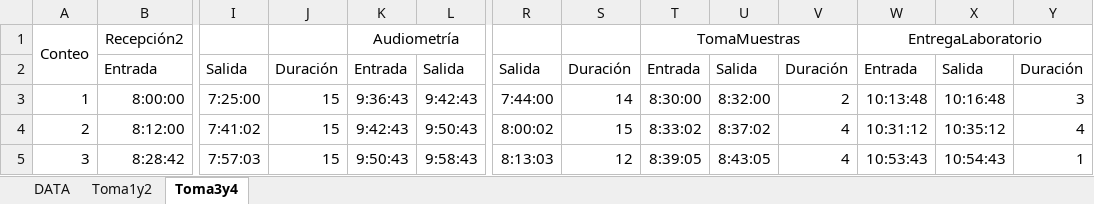
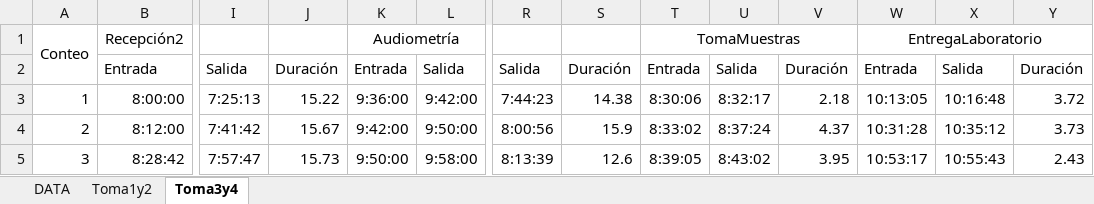
Before and after one commit to nacevedo/SimulationProject, an Excel workbook: AnalisisDeEntrada/DATA_FINAL.xlsx, sheet Toma3y4, drawn as a sheet; only a part is shown, gaps mark what is left out; values as stored, in another font and other column widths than the file's, no borders; the diff covers the shown part only; the diff names each change by its address in the sheet, - before the commit and + after, or states it on an @@ line.

```diff
--- a/AnalisisDeEntrada/DATA_FINAL.xlsx (sheet Toma3y4)
+++ b/AnalisisDeEntrada/DATA_FINAL.xlsx (sheet Toma3y4)
-I3: 7:25:00
+I3: 7:25:13
-J3: 15
+J3: 15.22
-K3: 9:36:43
+K3: 9:36:00
-L3: 9:42:43
+L3: 9:42:00
-R3: 7:44:00
+R3: 7:44:23
-S3: 14
+S3: 14.38
-T3: 8:30:00
+T3: 8:30:06
-U3: 8:32:00
+U3: 8:32:17
-V3: 2
+V3: 2.18
-W3: 10:13:48
+W3: 10:13:05
-Y3: 3
+Y3: 3.72
-I4: 7:41:02
+I4: 7:41:42
-J4: 15
+J4: 15.67
-K4: 9:42:43
+K4: 9:42:00
-L4: 9:50:43
+L4: 9:50:00
-R4: 8:00:02
+R4: 8:00:56
-S4: 15
+S4: 15.9
-U4: 8:37:02
+U4: 8:37:24
-V4: 4
+V4: 4.37
-W4: 10:31:12
+W4: 10:31:28
-Y4: 4
+Y4: 3.73
-I5: 7:57:03
+I5: 7:57:47
-J5: 15
+J5: 15.73
-K5: 9:50:43
+K5: 9:50:00
-L5: 9:58:43
+L5: 9:58:00
-R5: 8:13:03
+R5: 8:13:39
-S5: 12
+S5: 12.6
-U5: 8:43:05
+U5: 8:43:02
-V5: 4
+V5: 3.95
-W5: 10:53:43
+W5: 10:53:17
-X5: 10:54:43
+X5: 10:55:43
-Y5: 1
+Y5: 2.43
```
Also changed, not shown: 200 edited cells elsewhere in this sheet, sheet DATA, sheet Toma1y2, formulas that keep their value, 6 other files.
